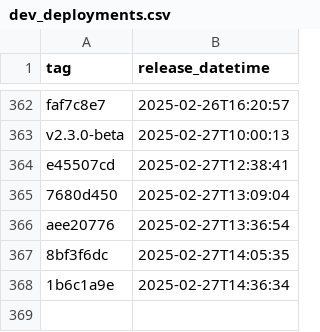
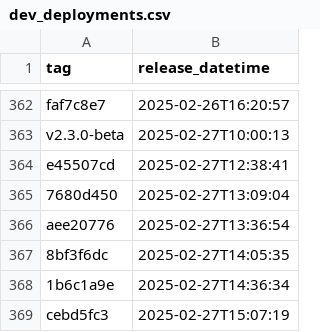
Before and after one commit to NHSDigital/eps-prescription-tracker-ui, a CSV file: _data/dev_deployments.csv, drawn as a sheet; only a part is shown, gaps mark what is left out.

```diff
--- a/_data/dev_deployments.csv
+++ b/_data/dev_deployments.csv
@@ -368 +368,2 @@ aee20776,2025-02-27T13:36:54
 1b6c1a9e,2025-02-27T14:36:34
+cebd5fc3,2025-02-27T15:07:19
```
Also changed, not shown: 1 other file.
